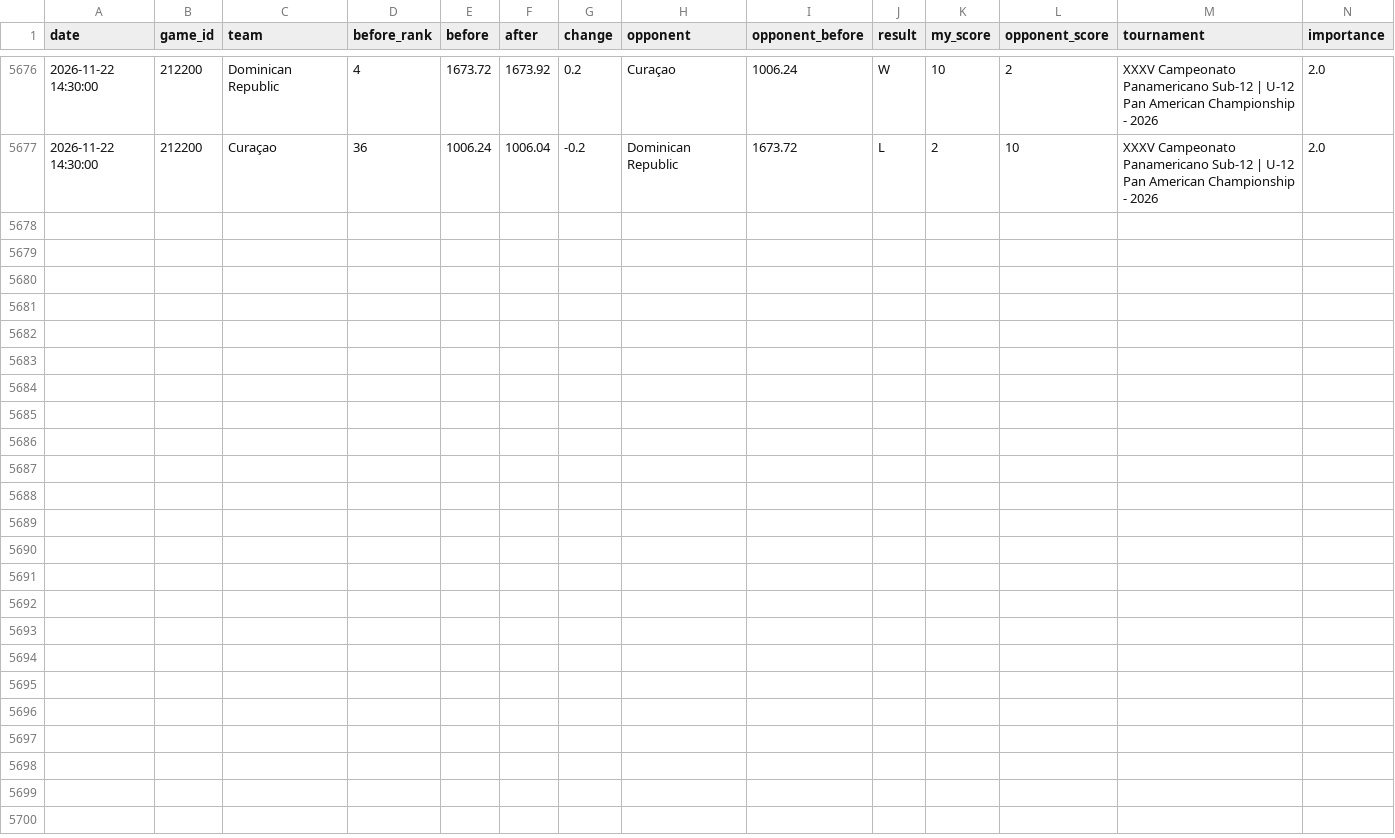
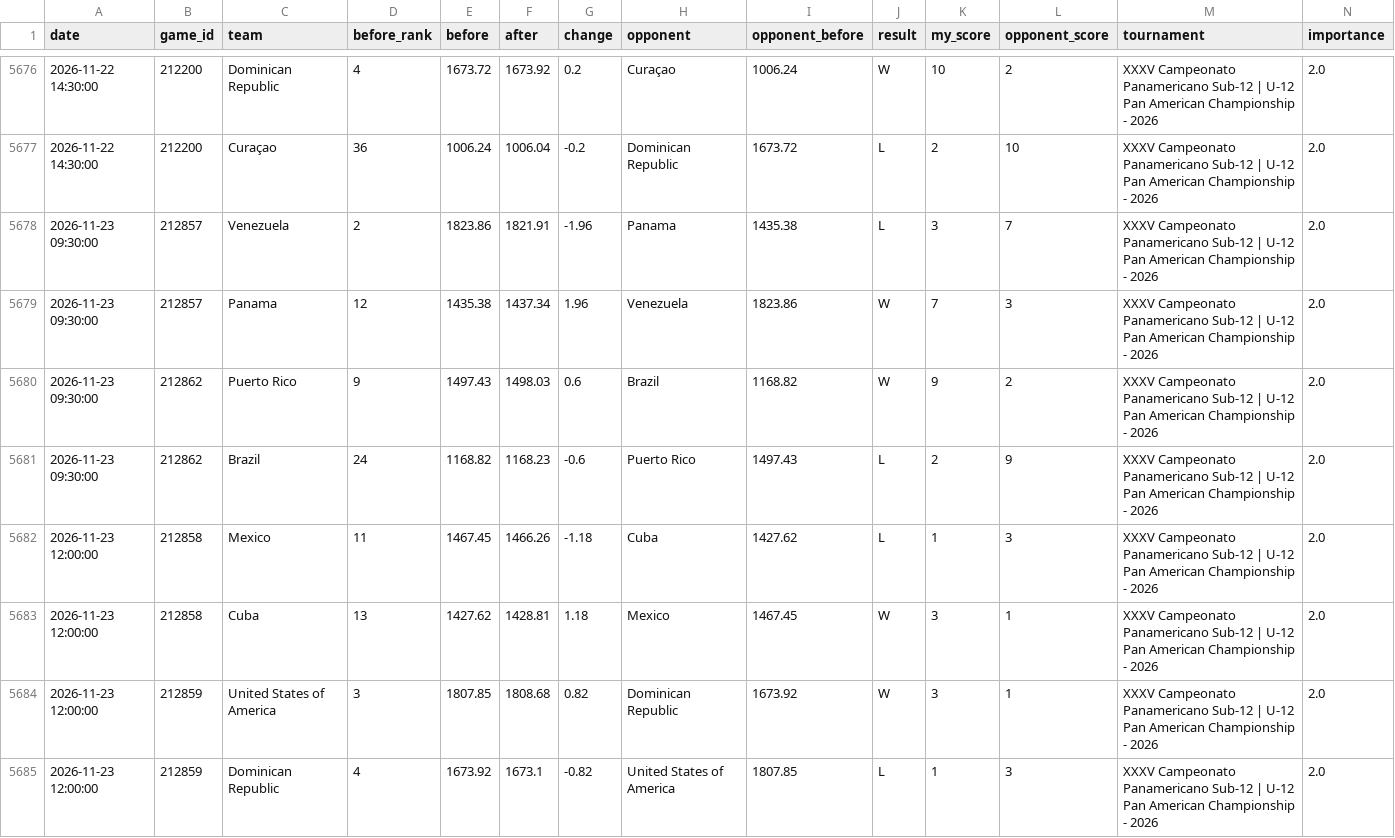
Before and after one commit to cafei-n/baseball_world, a CSV file: data/ranking_history.csv, drawn as a sheet; only a part is shown, gaps mark what is left out; rows hold the shown columns only; the diff names each change by its address in the sheet, - before the commit and + after, or states it on an @@ line.

```diff
--- a/data/ranking_history.csv
+++ b/data/ranking_history.csv
+row 5678: 2026-11-23 09:30:00 | 212857 | Venezuela | 2 | 1823.86 | 1821.91 | -1.96 | Panama | 1435.38 | L | 3 | 7 | XXXV Campeonato Panamericano Sub-12 | U-12 Pan American Championship - 2026 | 2.0
+row 5679: 2026-11-23 09:30:00 | 212857 | Panama | 12 | 1435.38 | 1437.34 | 1.96 | Venezuela | 1823.86 | W | 7 | 3 | XXXV Campeonato Panamericano Sub-12 | U-12 Pan American Championship - 2026 | 2.0
+row 5680: 2026-11-23 09:30:00 | 212862 | Puerto Rico | 9 | 1497.43 | 1498.03 | 0.6 | Brazil | 1168.82 | W | 9 | 2 | XXXV Campeonato Panamericano Sub-12 | U-12 Pan American Championship - 2026 | 2.0
+row 5681: 2026-11-23 09:30:00 | 212862 | Brazil | 24 | 1168.82 | 1168.23 | -0.6 | Puerto Rico | 1497.43 | L | 2 | 9 | XXXV Campeonato Panamericano Sub-12 | U-12 Pan American Championship - 2026 | 2.0
+row 5682: 2026-11-23 12:00:00 | 212858 | Mexico | 11 | 1467.45 | 1466.26 | -1.18 | Cuba | 1427.62 | L | 1 | 3 | XXXV Campeonato Panamericano Sub-12 | U-12 Pan American Championship - 2026 | 2.0
+row 5683: 2026-11-23 12:00:00 | 212858 | Cuba | 13 | 1427.62 | 1428.81 | 1.18 | Mexico | 1467.45 | W | 3 | 1 | XXXV Campeonato Panamericano Sub-12 | U-12 Pan American Championship - 2026 | 2.0
+row 5684: 2026-11-23 12:00:00 | 212859 | United States of America | 3 | 1807.85 | 1808.68 | 0.82 | Dominican Republic | 1673.92 | W | 3 | 1 | XXXV Campeonato Panamericano Sub-12 | U-12 Pan American Championship - 2026 | 2.0
+row 5685: 2026-11-23 12:00:00 | 212859 | Dominican Republic | 4 | 1673.92 | 1673.1 | -0.82 | United States of America | 1807.85 | L | 1 | 3 | XXXV Campeonato Panamericano Sub-12 | U-12 Pan American Championship - 2026 | 2.0
```
Also changed, not shown: data/ranking.csv, data/scraped_events.csv, 9 other files.
